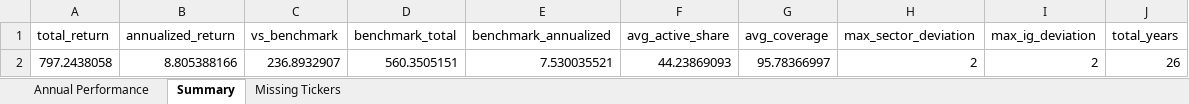
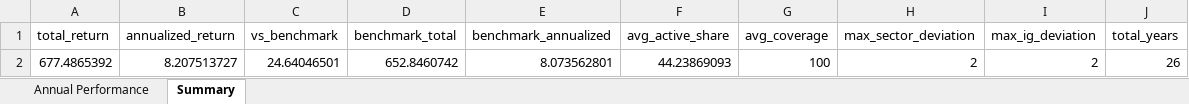
Before and after one commit to chapmanbeaird/active-share-backtest, an Excel workbook: results-excel/backtest_results.xlsx, sheet Summary, drawn as a sheet; values as stored, in another font and other column widths than the file's, no borders; removed rows and columns are numbered as before the commit, all else as after; the diff names each change by its address in the sheet, - before the commit and + after, or states it on an @@ line.

```diff
--- a/results-excel/backtest_results.xlsx (sheet Summary)
+++ b/results-excel/backtest_results.xlsx (sheet Summary)
-sheet tab: Missing Tickers
-row 2: 797.2438058 | 8.805388166 | 236.8932907 | 560.3505151 | 7.530035521 | 44.23869093 | 95.78366997 | 2 | 2 | 26
+row 2: 677.4865392 | 8.207513727 | 24.64046501 | 652.8460742 | 8.073562801 | 44.23869093 | 100 | 2 | 2 | 26
```
Also changed, not shown: sheet Annual Performance, results-excel/Portfolio_individual_stock_returns.xlsx, results-excel/turnover_tax_analysis.xlsx, 39 other files.
